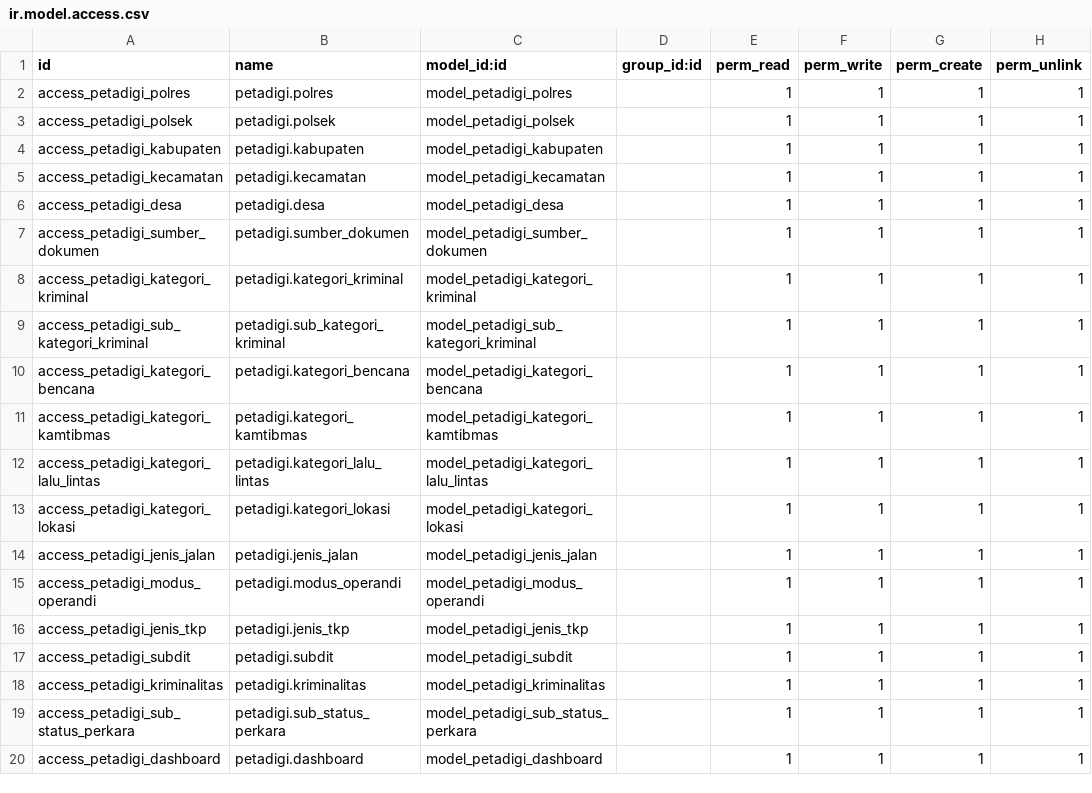
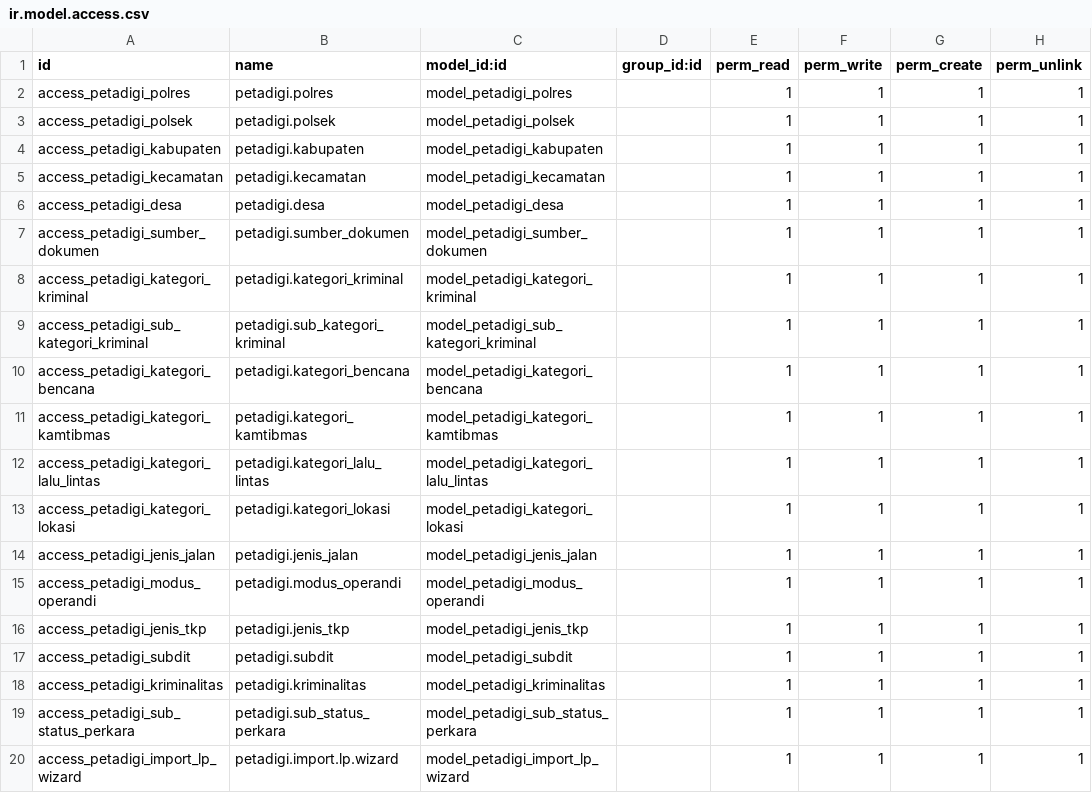
Before and after one commit to rofianto507/petadigi-odoo19, a CSV file: security/ir.model.access.csv, drawn as a sheet.

Commit message:
Add import wizard for LP documents with form view and action, update access rights

```diff
--- a/security/ir.model.access.csv
+++ b/security/ir.model.access.csv
@@ -19,2 +19,2 @@ access_petadigi_kriminalitas,petadigi.kriminalitas,model_petadigi_kriminalitas,,
 access_petadigi_sub_status_perkara,petadigi.sub_status_perkara,model_petadigi_sub_status_perkara,,1,1,1,1
-access_petadigi_dashboard,petadigi.dashboard,model_petadigi_dashboard,,1,1,1,1
+access_petadigi_import_lp_wizard,petadigi.import.lp.wizard,model_petadigi_import_lp_wizard,,1,1,1,1
```
Also changed, not shown: 5 other files.
